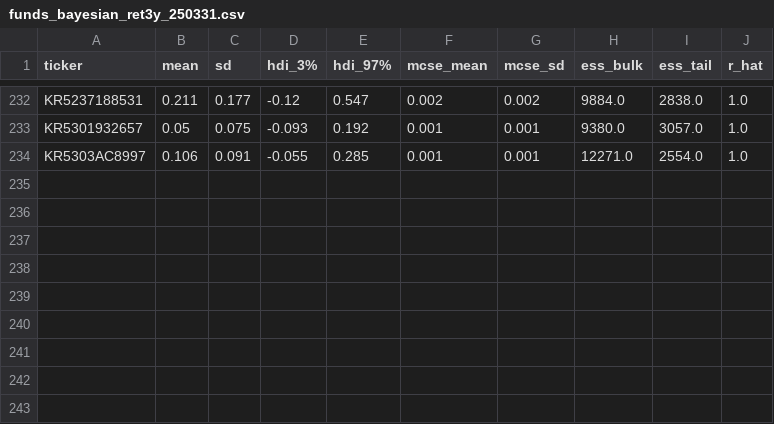
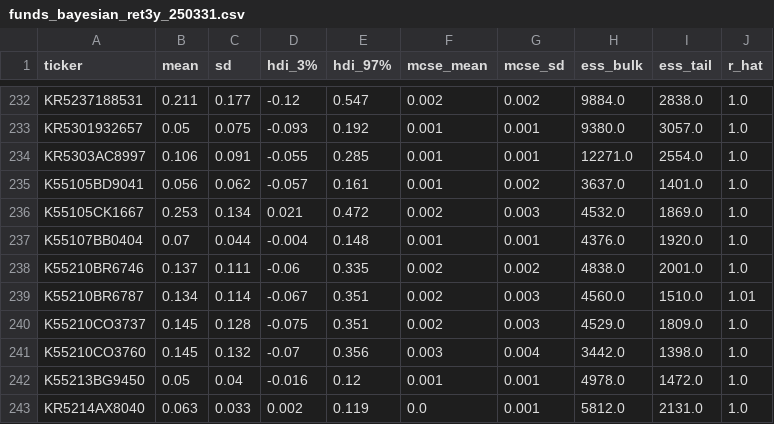
Before and after one commit to lbk209/fund, a CSV file: funds_bayesian_ret3y_250331.csv, drawn as a sheet; only a part is shown, gaps mark what is left out; the diff names each change by its address in the sheet, - before the commit and + after, or states it on an @@ line.

```diff
--- a/funds_bayesian_ret3y_250331.csv
+++ b/funds_bayesian_ret3y_250331.csv
+row 235: K55105BD9041 | 0.056 | 0.062 | -0.057 | 0.161 | 0.001 | 0.002 | 3637.0 | 1401.0 | 1.0
+row 236: K55105CK1667 | 0.253 | 0.134 | 0.021 | 0.472 | 0.002 | 0.003 | 4532.0 | 1869.0 | 1.0
+row 237: K55107BB0404 | 0.07 | 0.044 | -0.004 | 0.148 | 0.001 | 0.001 | 4376.0 | 1920.0 | 1.0
+row 238: K55210BR6746 | 0.137 | 0.111 | -0.06 | 0.335 | 0.002 | 0.002 | 4838.0 | 2001.0 | 1.0
+row 239: K55210BR6787 | 0.134 | 0.114 | -0.067 | 0.351 | 0.002 | 0.003 | 4560.0 | 1510.0 | 1.01
+row 240: K55210CO3737 | 0.145 | 0.128 | -0.075 | 0.351 | 0.002 | 0.003 | 4529.0 | 1809.0 | 1.0
+row 241: K55210CO3760 | 0.145 | 0.132 | -0.07 | 0.356 | 0.003 | 0.004 | 3442.0 | 1398.0 | 1.0
+row 242: K55213BG9450 | 0.05 | 0.04 | -0.016 | 0.12 | 0.001 | 0.001 | 4978.0 | 1472.0 | 1.0
+row 243: KR5214AX8040 | 0.063 | 0.033 | 0.002 | 0.119 | 0.0 | 0.001 | 5812.0 | 2131.0 | 1.0
```
Also changed, not shown: funds_categories.csv, 1 other file.
